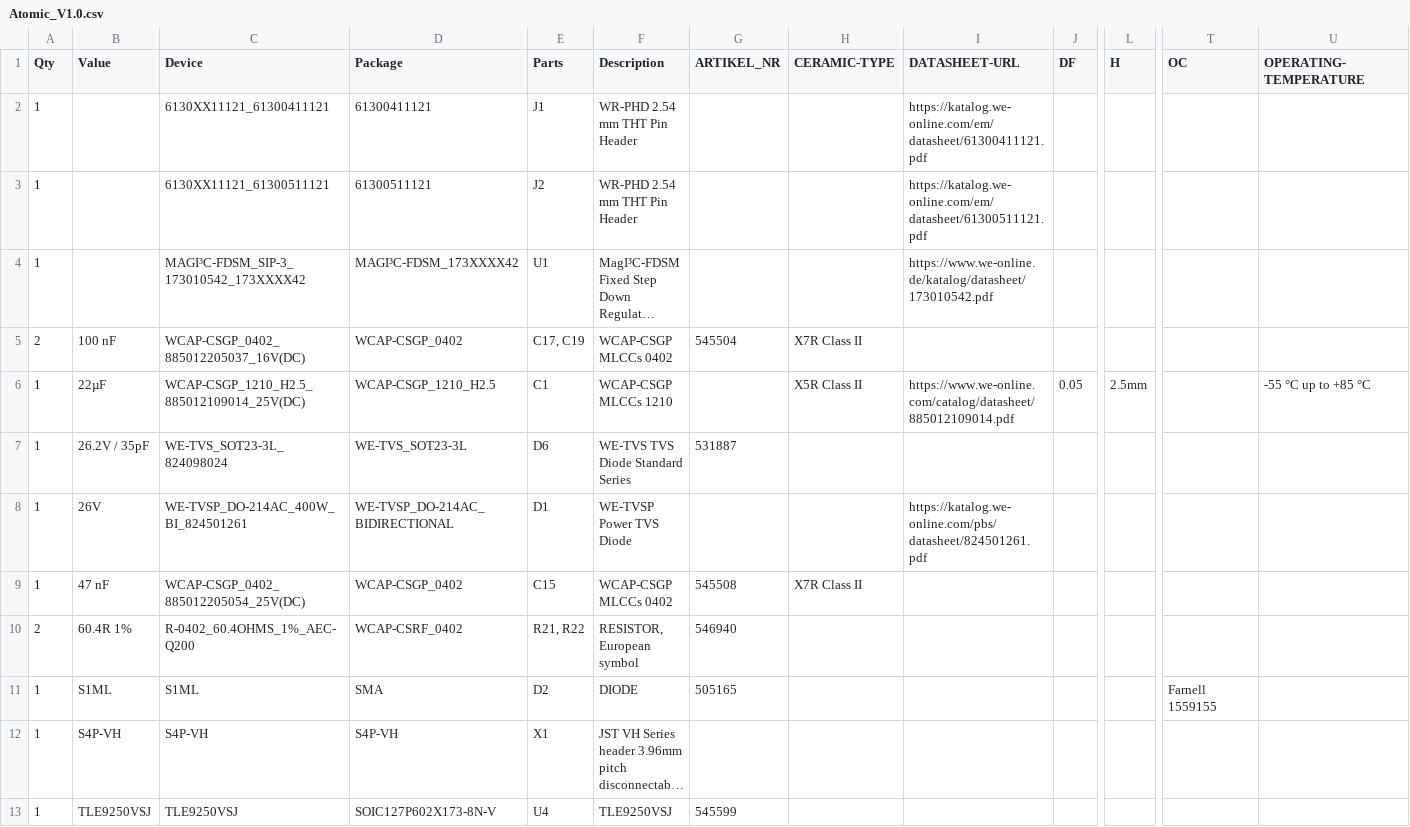
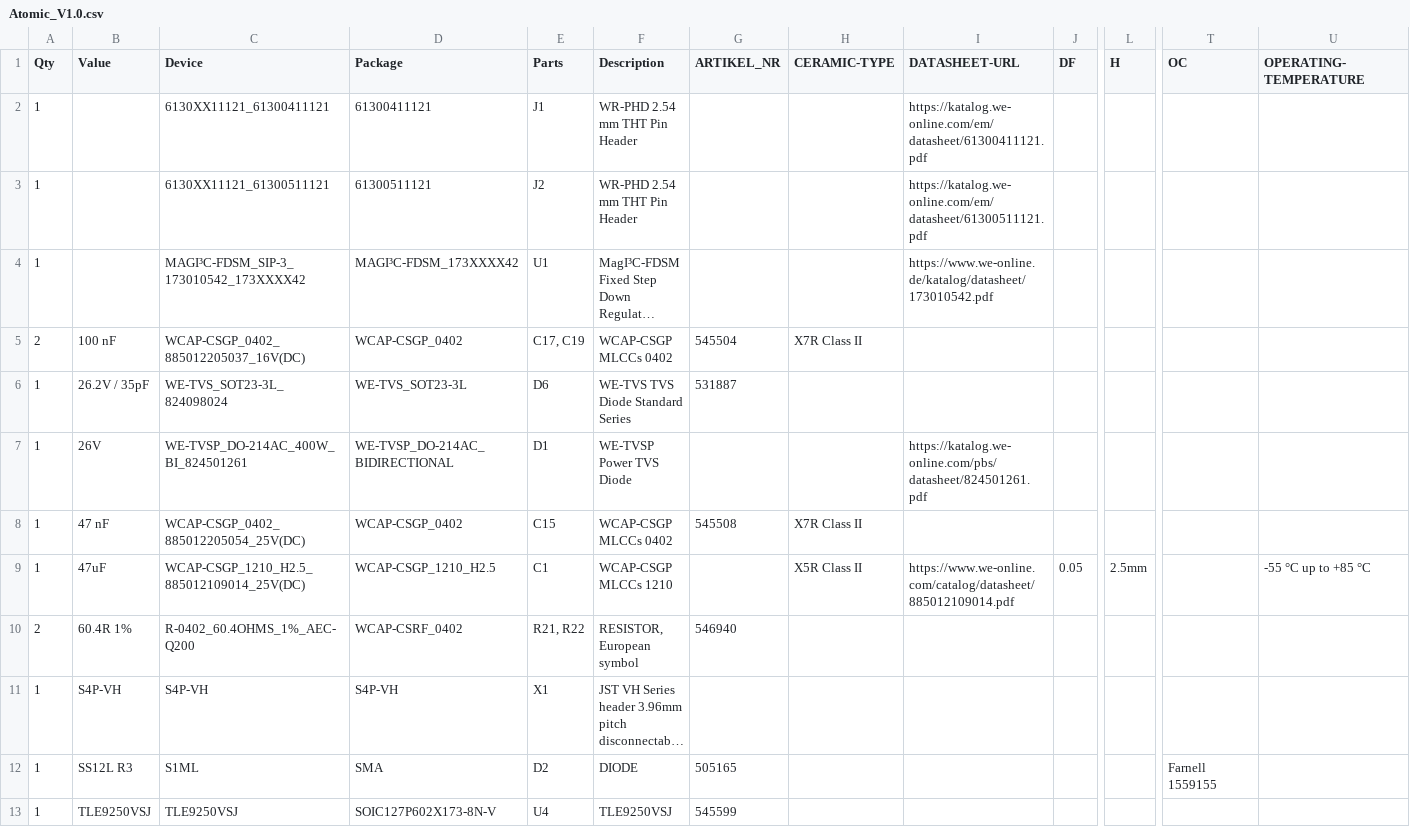
Before and after one commit to Meisterschulen-am-Ostbahnhof-Munchen/ISOBUS_Hardware, a CSV file: Atomic_V1.0/Atomic_V1.0.csv, drawn as a sheet; only a part is shown, gaps mark what is left out; long unchanged cells end in …; removed rows and columns are numbered as before the commit, all else as after; rows hold the shown columns only; the diff names each change by its address in the sheet, - before the commit and + after, or states it on an @@ line.

```diff
--- a/Atomic_V1.0/Atomic_V1.0.csv
+++ b/Atomic_V1.0/Atomic_V1.0.csv
-row 6: 1 | 22µF | WCAP-CSGP_1210_H2.5_885012109014_25V(DC) | WCAP-CSGP_1210_H2.5 | C1 | WCAP-CSGP MLCCs 1210 |  | X5R Class II | https://www.we-online.com/catalog/datasheet/885012109014.pdf | 0.05 | 2.5mm |  | -55 °C up to +85 °C
+row 9: 1 | 47uF | WCAP-CSGP_1210_H2.5_885012109014_25V(DC) | WCAP-CSGP_1210_H2.5 | C1 | WCAP-CSGP MLCCs 1210 |  | X5R Class II | https://www.we-online.com/catalog/datasheet/885012109014.pdf | 0.05 | 2.5mm |  | -55 °C up to +85 °C
-row 11: 1 | S1ML | S1ML | SMA | D2 | DIODE | 505165 |  |  |  |  | Farnell 1559155
+row 12: 1 | SS12L R3 | S1ML | SMA | D2 | DIODE | 505165 |  |  |  |  | Farnell 1559155
```
Also changed, not shown: 3 other files.
